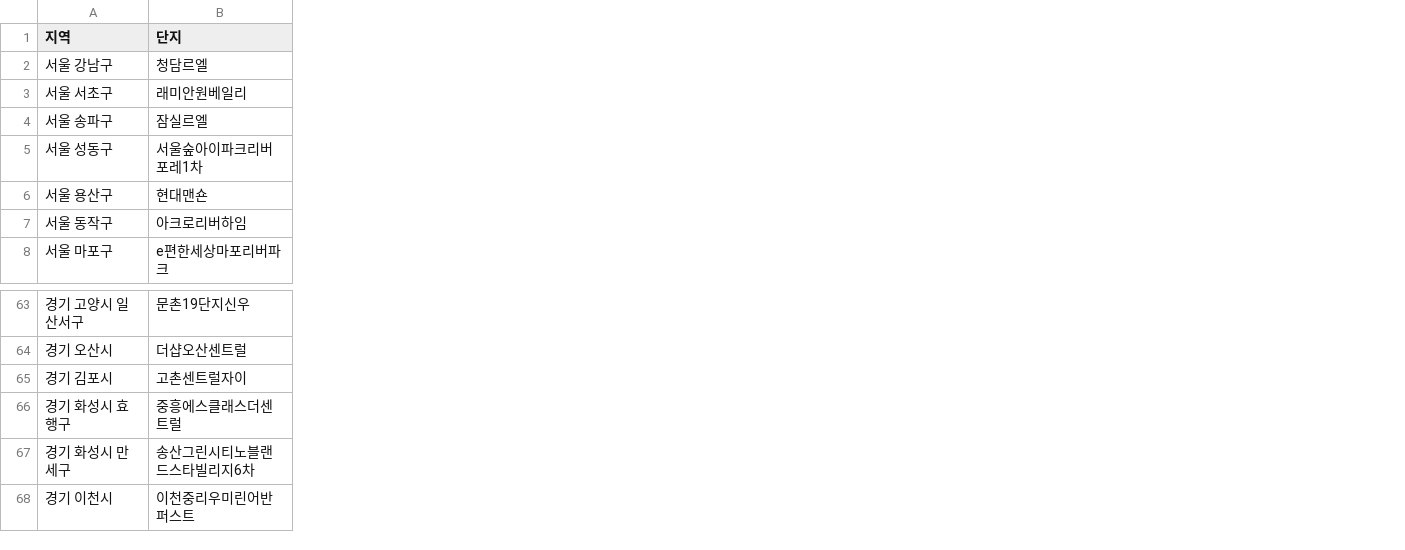
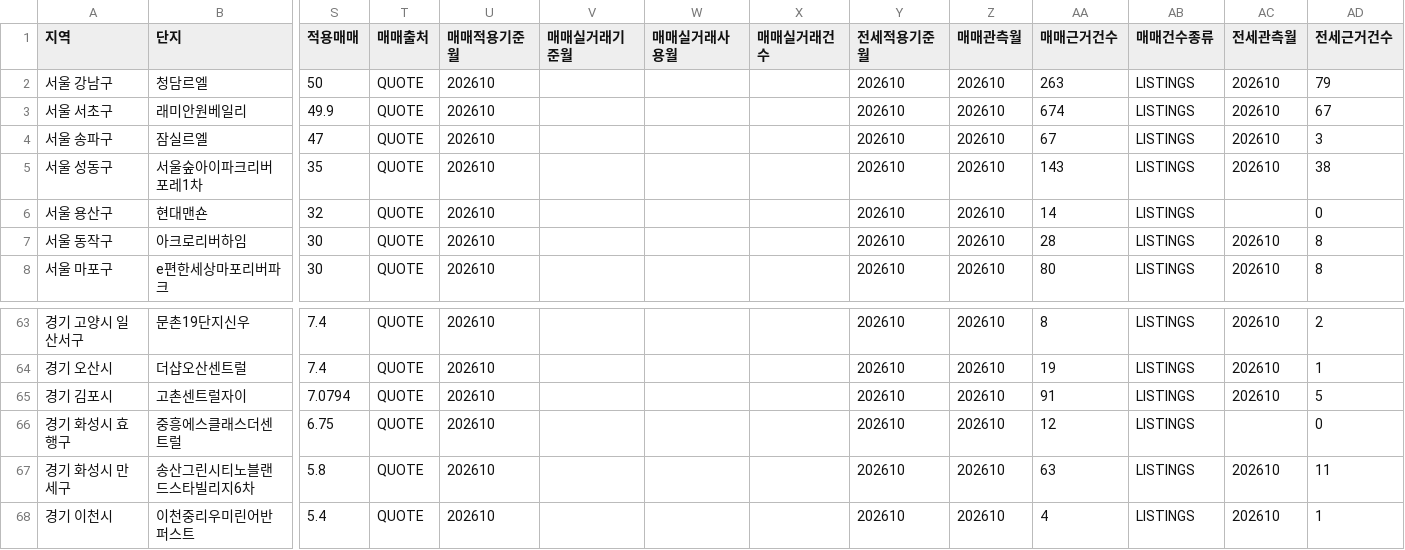
Before and after one commit to gggnnn1/envy-estate-dashboard, a CSV file: data/84.csv, drawn as a sheet; only a part is shown, gaps mark what is left out; the diff covers the shown part only; the diff names each change by its address in the sheet, - before the commit and + after, or states it on an @@ line.

Commit message:
Update verified capital quotes 20261019

```diff
--- a/data/84.csv
+++ b/data/84.csv
+column S (적용매매), rows 2-8: 50 | 49.9 | 47 | 35 | 32 | 30 | 30; rows 63-68: 7.4 | 7.4 | 7.0794 | 6.75 | 5.8 | 5.4
+column T (매매출처), rows 2-8: all QUOTE; rows 63-68: all QUOTE
+column U (매매적용기준월), rows 2-8: all 202610; rows 63-68: all 202610
+column V (매매실거래기준월), empty
+column W (매매실거래사용월), empty
+column X (매매실거래건수), empty
+column Y (전세적용기준월), rows 2-8: all 202610; rows 63-68: all 202610
+column Z (매매관측월), rows 2-8: all 202610; rows 63-68: all 202610
+column AA (매매근거건수), rows 2-8: 263 | 674 | 67 | 143 | 14 | 28 | 80; rows 63-68: 8 | 19 | 91 | 12 | 63 | 4
+column AB (매매건수종류), rows 2-8: all LISTINGS; rows 63-68: all LISTINGS
+column AC (전세관측월), rows 2-8: 202610 | 202610 | 202610 | 202610 |  | 202610 | 202610; rows 63-68: 202610 | 202610 | 202610 |  | 202610 | 202610
+column AD (전세근거건수), rows 2-8: 79 | 67 | 3 | 38 | 0 | 8 | 8; rows 63-68: 2 | 1 | 5 | 0 | 11 | 1
```
Also changed, not shown: 1 added column and 8 edited cells elsewhere in this file, data/59.csv, 19 other files.
